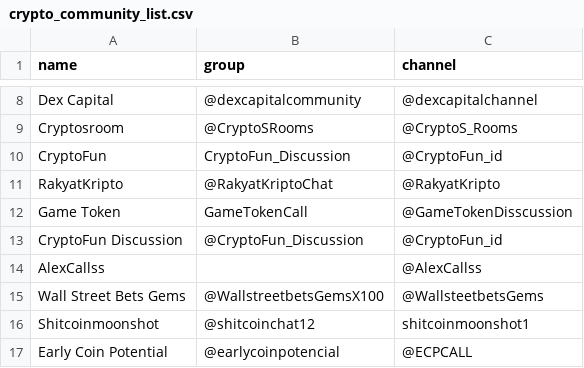
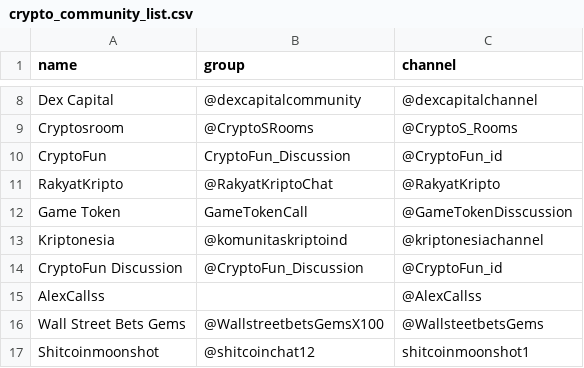
Before and after one commit to faishal-lib/Dataset, a CSV file: Blockchain/Community/Telegram/crypto_community_list.csv, drawn as a sheet; only a part is shown, gaps mark what is left out; the shorter side is filled out with more unchanged rows.

Commit message:
Update crypto_community_list.csv

```diff
--- a/Blockchain/Community/Telegram/crypto_community_list.csv
+++ b/Blockchain/Community/Telegram/crypto_community_list.csv
@@ -12,2 +12,3 @@ RakyatKripto,@RakyatKriptoChat,@RakyatKripto
 Game Token,GameTokenCall,@GameTokenDisscussion
+Kriptonesia,@komunitaskriptoind,@kriptonesiachannel
 CryptoFun Discussion,@CryptoFun_Discussion,@CryptoFun_id
```
